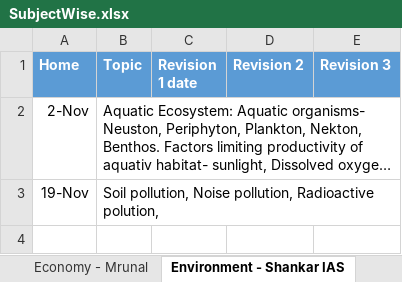
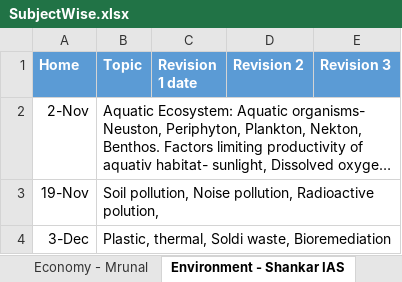
Before and after one commit to dipak004/Hello-word, an Excel workbook: SubjectWise.xlsx, sheet Environment - Shankar IAS, drawn as a sheet; long unchanged cells end in …; values as stored, in another font and other column widths than the file's, no borders; the diff names each change by its address in the sheet, - before the commit and + after, or states it on an @@ line.

```diff
--- a/SubjectWise.xlsx (sheet Environment - Shankar IAS)
+++ b/SubjectWise.xlsx (sheet Environment - Shankar IAS)
+row 4: 3-Dec | Plastic, thermal, Soldi waste, Bioremediation
```
Also changed, not shown: sheet Economy - Mrunal, sheet Geo- Mrunal, sheet Polity- laxmi, sheet AncientHistory.
